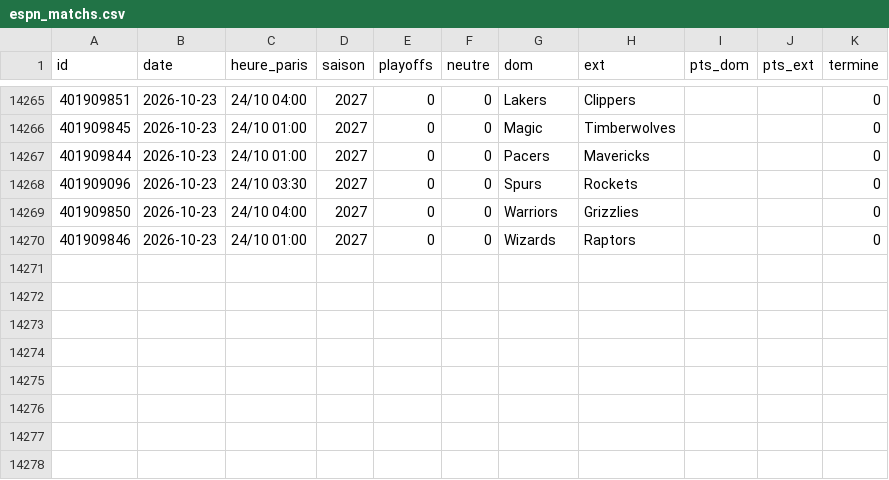
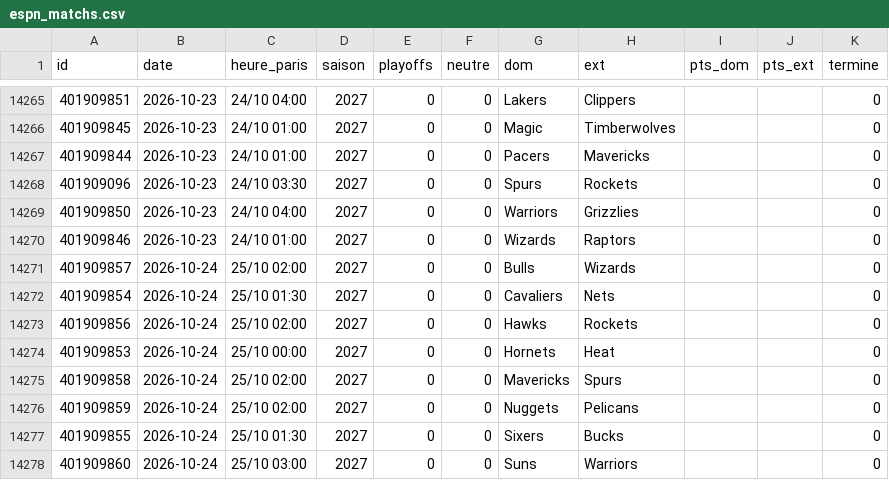
Before and after one commit to monstrekml/pronostics-app, a CSV file: data/nba/espn_matchs.csv, drawn as a sheet; only a part is shown, gaps mark what is left out.

```diff
--- a/data/nba/espn_matchs.csv
+++ b/data/nba/espn_matchs.csv
@@ -14270 +14270,9 @@ id,date,heure_paris,saison,playoffs,neutre,dom,ext,pts_dom,pts_ext,termine
 401909846,2026-10-23,24/10 01:00,2027,0,0,Wizards,Raptors,,,0
+401909857,2026-10-24,25/10 02:00,2027,0,0,Bulls,Wizards,,,0
+401909854,2026-10-24,25/10 01:30,2027,0,0,Cavaliers,Nets,,,0
+401909856,2026-10-24,25/10 02:00,2027,0,0,Hawks,Rockets,,,0
+401909853,2026-10-24,25/10 00:00,2027,0,0,Hornets,Heat,,,0
+401909858,2026-10-24,25/10 02:00,2027,0,0,Mavericks,Spurs,,,0
+401909859,2026-10-24,25/10 02:00,2027,0,0,Nuggets,Pelicans,,,0
+401909855,2026-10-24,25/10 01:30,2027,0,0,Sixers,Bucks,,,0
+401909860,2026-10-24,25/10 03:00,2027,0,0,Suns,Warriors,,,0
```
Also changed, not shown: data/cotes/cotes.csv, 1 other file.
